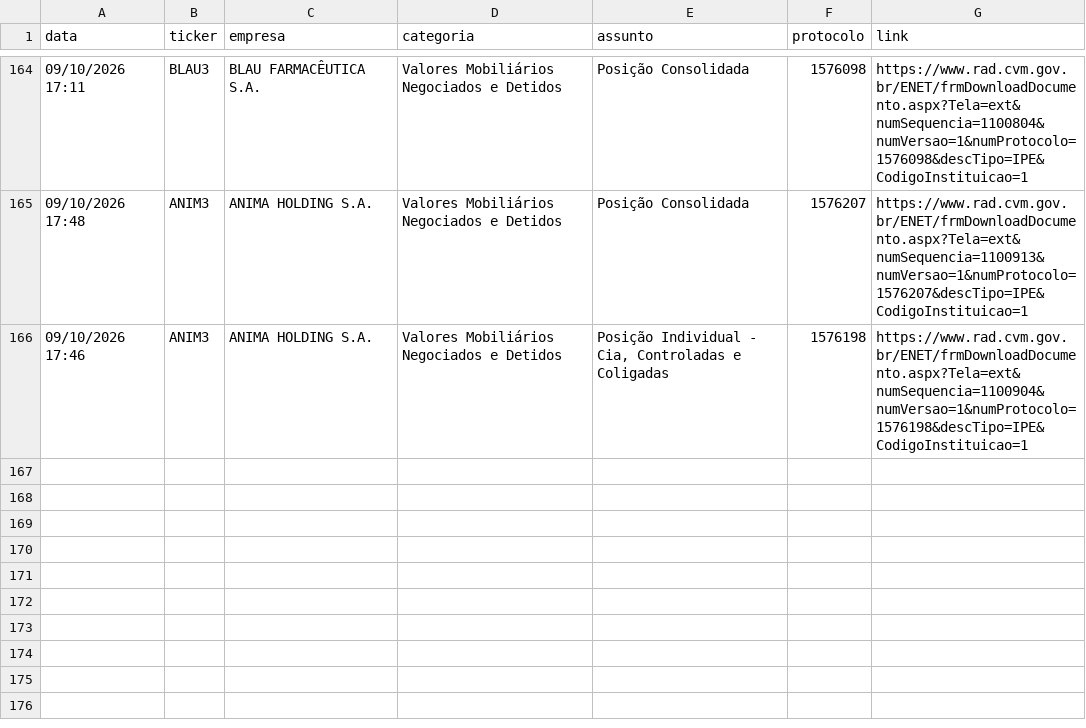
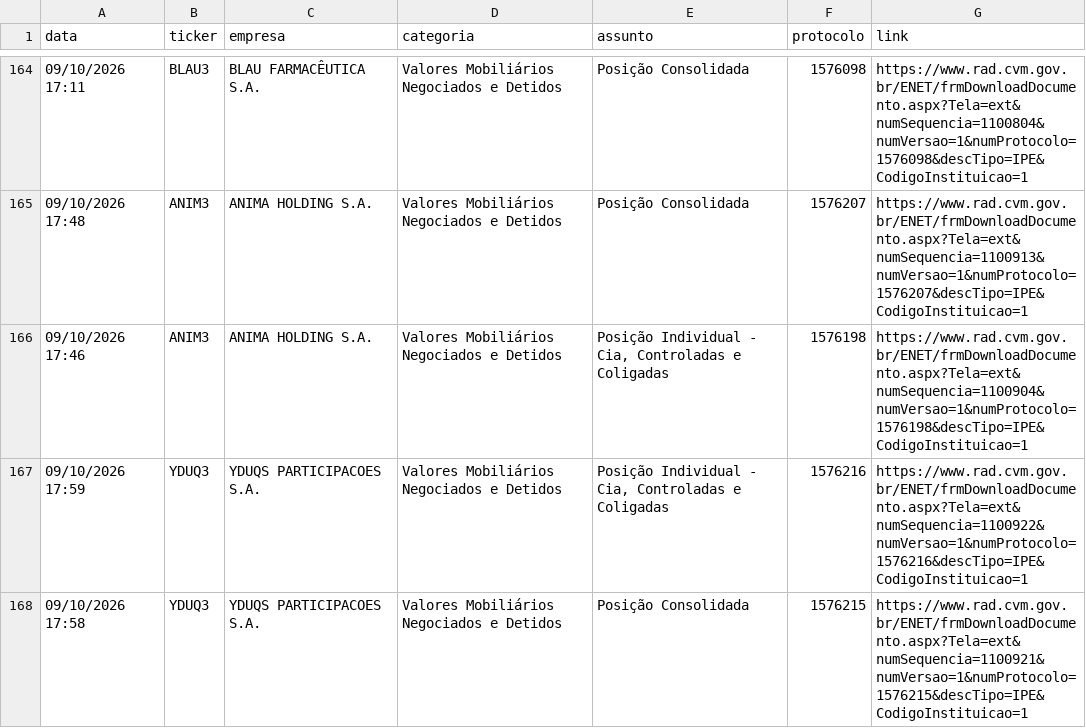
Before and after one commit to danxhp/cvm-fatos-relevantes, a CSV file: fatos_arquivo.csv, drawn as a sheet; only a part is shown, gaps mark what is left out; the diff names each change by its address in the sheet, - before the commit and + after, or states it on an @@ line.

```diff
--- a/fatos_arquivo.csv
+++ b/fatos_arquivo.csv
+row 167: 09/10/2026 17:59 | YDUQ3 | YDUQS PARTICIPACOES S.A. | Valores Mobiliários Negociados e Detidos | Posição Individual - Cia, Controladas e Coligadas | 1576216 | https://www.rad.cvm.gov.br/ENET/frmDownloadDocumento.aspx?Tela=ext&numSequencia=1100922&numVersao=1&numProtocolo=1576216&descTipo=IPE&CodigoInstituicao=1
+row 168: 09/10/2026 17:58 | YDUQ3 | YDUQS PARTICIPACOES S.A. | Valores Mobiliários Negociados e Detidos | Posição Consolidada | 1576215 | https://www.rad.cvm.gov.br/ENET/frmDownloadDocumento.aspx?Tela=ext&numSequencia=1100921&numVersao=1&numProtocolo=1576215&descTipo=IPE&CodigoInstituicao=1
```
Also changed, not shown: 2 other files.
